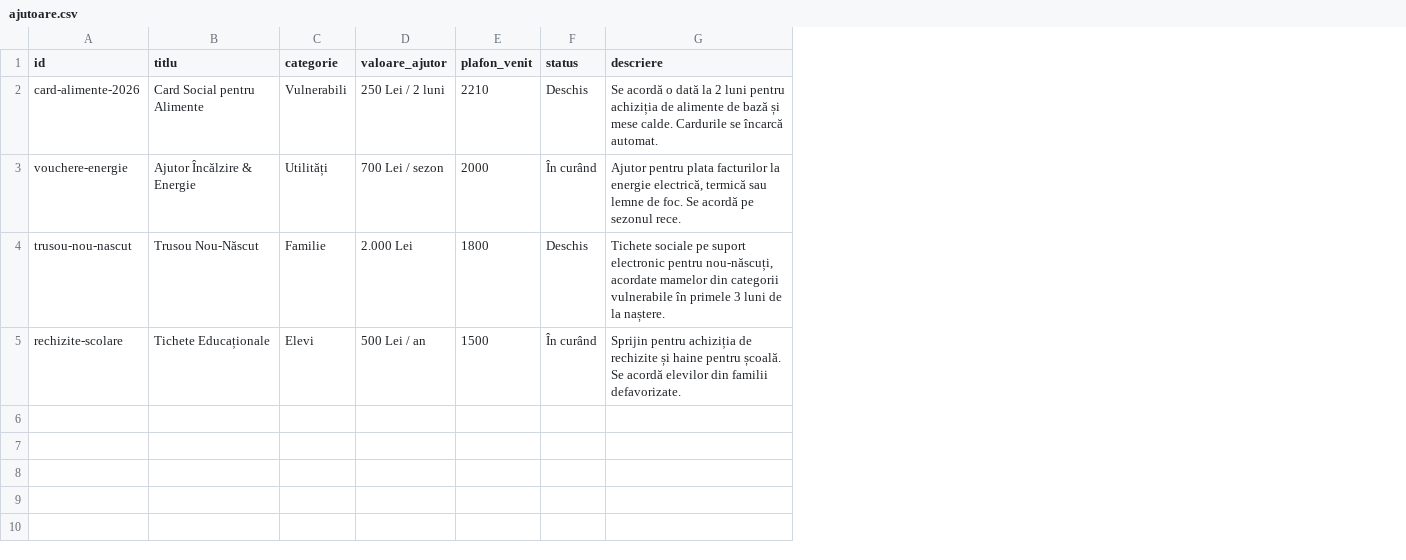
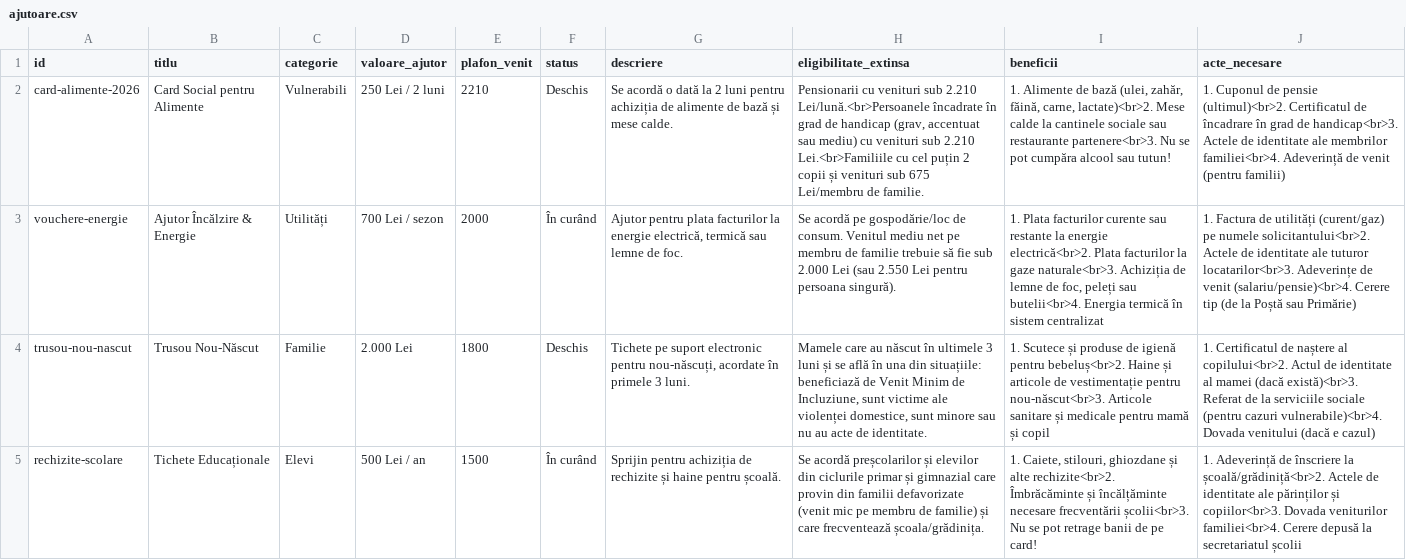
Before and after one commit to cybered01/manualul-hub, a CSV file: src/data/ajutoare.csv, drawn as a sheet; the diff names each change by its address in the sheet, - before the commit and + after, or states it on an @@ line.

```diff
--- a/src/data/ajutoare.csv
+++ b/src/data/ajutoare.csv
+column H (eligibilitate_extinsa), rows 2-5: Pensionarii cu venituri sub 2.210 Lei/lună.<br>Persoanele încadrate în grad de handicap (grav, accentuat sau mediu) cu venituri sub 2.210 Lei.<br>Familiile cu cel puțin 2 copii și venituri sub 675 Lei/membru de familie. | Se acordă pe gospodărie/loc de consum. Venitul mediu net pe membru de familie trebuie să fie sub 2.000 Lei (sau 2.550 Lei pentru persoana singură). | Mamele care au născut în ultimele 3 luni și se află în una din situațiile: beneficiază de Venit Minim de Incluziune, sunt victime ale violenței domestice, sunt minore sau nu au acte de identitate. | Se acordă preșcolarilor și elevilor din ciclurile primar și gimnazial care provin din familii defavorizate (venit mic pe membru de familie) și care frecventează școala/grădinița.
+column I (beneficii), rows 2-5: 1. Alimente de bază (ulei, zahăr, făină, carne, lactate)<br>2. Mese calde la cantinele sociale sau restaurante partenere<br>3. Nu se pot cumpăra alcool sau tutun! | 1. Plata facturilor curente sau restante la energie electrică<br>2. Plata facturilor la gaze naturale<br>3. Achiziția de lemne de foc, peleți sau butelii<br>4. Energia termică în sistem centralizat | 1. Scutece și produse de igienă pentru bebeluș<br>2. Haine și articole de vestimentație pentru nou-născut<br>3. Articole sanitare și medicale pentru mamă și copil | 1. Caiete, stilouri, ghiozdane și alte rechizite<br>2. Îmbrăcăminte și încălțăminte necesare frecventării școlii<br>3. Nu se pot retrage banii de pe card!
+column J (acte_necesare), rows 2-5: 1. Cuponul de pensie (ultimul)<br>2. Certificatul de încadrare în grad de handicap<br>3. Actele de identitate ale membrilor familiei<br>4. Adeverință de venit (pentru familii) | 1. Factura de utilități (curent/gaz) pe numele solicitantului<br>2. Actele de identitate ale tuturor locatarilor<br>3. Adeverințe de venit (salariu/pensie)<br>4. Cerere tip (de la Poștă sau Primărie) | 1. Certificatul de naștere al copilului<br>2. Actul de identitate al mamei (dacă există)<br>3. Referat de la serviciile sociale (pentru cazuri vulnerabile)<br>4. Dovada venitului (dacă e cazul) | 1. Adeverință de înscriere la școală/grădiniță<br>2. Actele de identitate ale părinților și copiilor<br>3. Dovada veniturilor familiei<br>4. Cerere depusă la secretariatul școlii
-G2 (descriere): …mese calde. Cardurile se încarcă automat.
+G2 (descriere): …mese calde.
-G3 (descriere): …de foc. Se acordă pe sezonul rece.
+G3 (descriere): …de foc.
-G4 (descriere): Tichete sociale pe suport electronic pentru nou-născuți, acordate mamelor din categorii vulnerabile în primele 3 luni de la naștere.
+G4 (descriere): Tichete pe suport electronic pentru nou-născuți, acordate în primele 3 luni.
-G5 (descriere): …pentru școală. Se acordă elevilor din familii defavorizate.
+G5 (descriere): …pentru școală.
```
Also changed, not shown: 1 other file.
